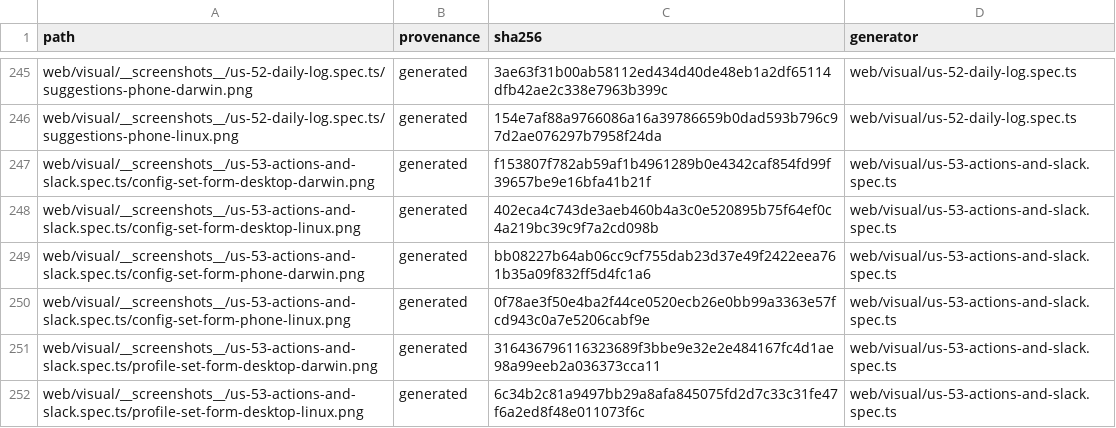
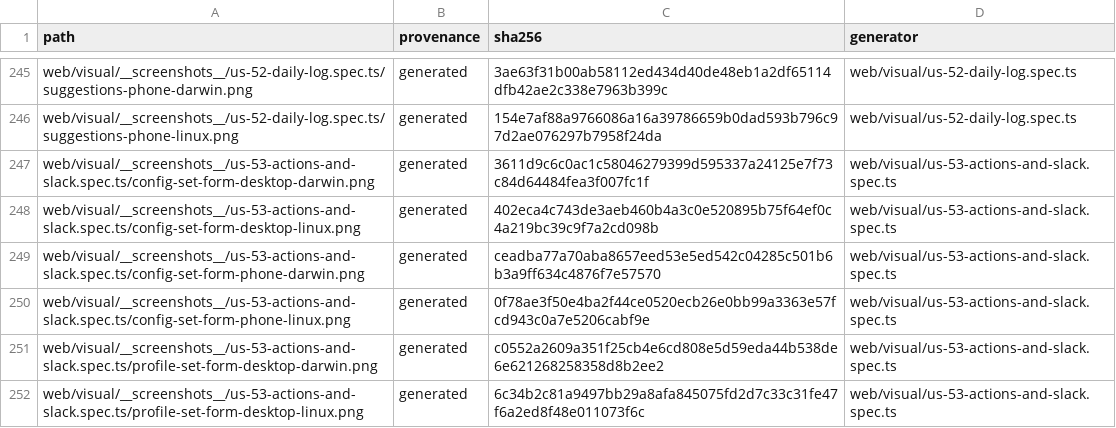
Before and after one commit to fyodoriv/careerbrew, a TSV file: docs/proof/public-readiness-binaries.tsv, drawn as a sheet; only a part is shown, gaps mark what is left out; the diff covers the shown part only.

```diff
--- a/docs/proof/public-readiness-binaries.tsv
+++ b/docs/proof/public-readiness-binaries.tsv
@@ -246,7 +246,7 @@ web/visual/__screenshots__/us-52-daily-log.spec.ts/suggestions-phone-darwin.png
 web/visual/__screenshots__/us-52-daily-log.spec.ts/suggestions-phone-linux.png	generated	154e7af88a9766086a16a39786659b0dad593b796c97d2ae076297b7958f24da	web/visual/us-52-daily-log.spec.ts
-web/visual/__screenshots__/us-53-actions-and-slack.spec.ts/config-set-form-desktop-darwin.png	generated	f153807f782ab59af1b4961289b0e4342caf854fd99f39657be9e16bfa41b21f	web/visual/us-53-actions-and-slack.spec.ts
+web/visual/__screenshots__/us-53-actions-and-slack.spec.ts/config-set-form-desktop-darwin.png	generated	3611d9c6c0ac1c58046279399d595337a24125e7f73c84d64484fea3f007fc1f	web/visual/us-53-actions-and-slack.spec.ts
 web/visual/__screenshots__/us-53-actions-and-slack.spec.ts/config-set-form-desktop-linux.png	generated	402eca4c743de3aeb460b4a3c0e520895b75f64ef0c4a219bc39c9f7a2cd098b	web/visual/us-53-actions-and-slack.spec.ts
-web/visual/__screenshots__/us-53-actions-and-slack.spec.ts/config-set-form-phone-darwin.png	generated	bb08227b64ab06cc9cf755dab23d37e49f2422eea761b35a09f832ff5d4fc1a6	web/visual/us-53-actions-and-slack.spec.ts
+web/visual/__screenshots__/us-53-actions-and-slack.spec.ts/config-set-form-phone-darwin.png	generated	ceadba77a70aba8657eed53e5ed542c04285c501b6b3a9ff634c4876f7e57570	web/visual/us-53-actions-and-slack.spec.ts
 web/visual/__screenshots__/us-53-actions-and-slack.spec.ts/config-set-form-phone-linux.png	generated	0f78ae3f50e4ba2f44ce0520ecb26e0bb99a3363e57fcd943c0a7e5206cabf9e	web/visual/us-53-actions-and-slack.spec.ts
-web/visual/__screenshots__/us-53-actions-and-slack.spec.ts/profile-set-form-desktop-darwin.png	generated	316436796116323689f3bbe9e32e2e484167fc4d1ae98a99eeb2a036373cca11	web/visual/us-53-actions-and-slack.spec.ts
+web/visual/__screenshots__/us-53-actions-and-slack.spec.ts/profile-set-form-desktop-darwin.png	generated	c0552a2609a351f25cb4e6cd808e5d59eda44b538de6e621268258358d8b2ee2	web/visual/us-53-actions-and-slack.spec.ts
 web/visual/__screenshots__/us-53-actions-and-slack.spec.ts/profile-set-form-desktop-linux.png	generated	6c34b2c81a9497bb29a8afa845075fd2d7c33c31fe47f6a2ed8f48e011073f6c	web/visual/us-53-actions-and-slack.spec.ts
```
Also changed, not shown: 8 edited cells elsewhere in this file, 11 other files.
